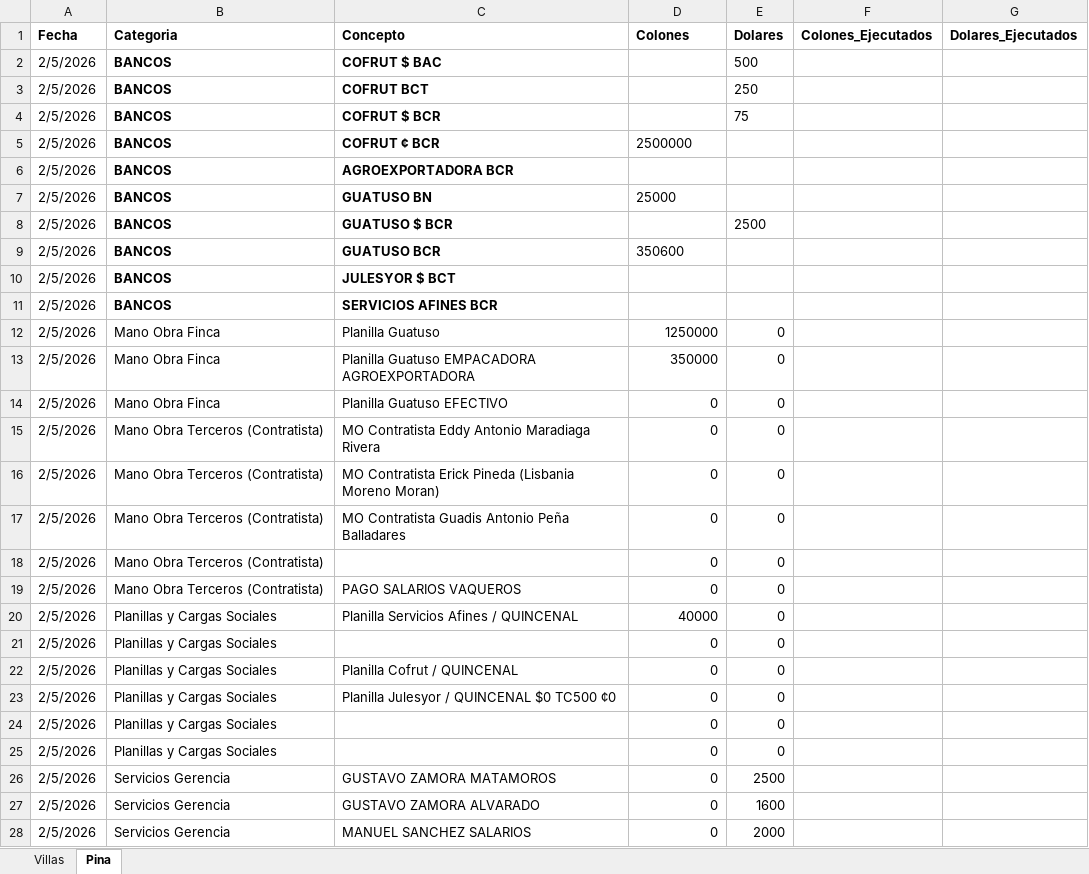
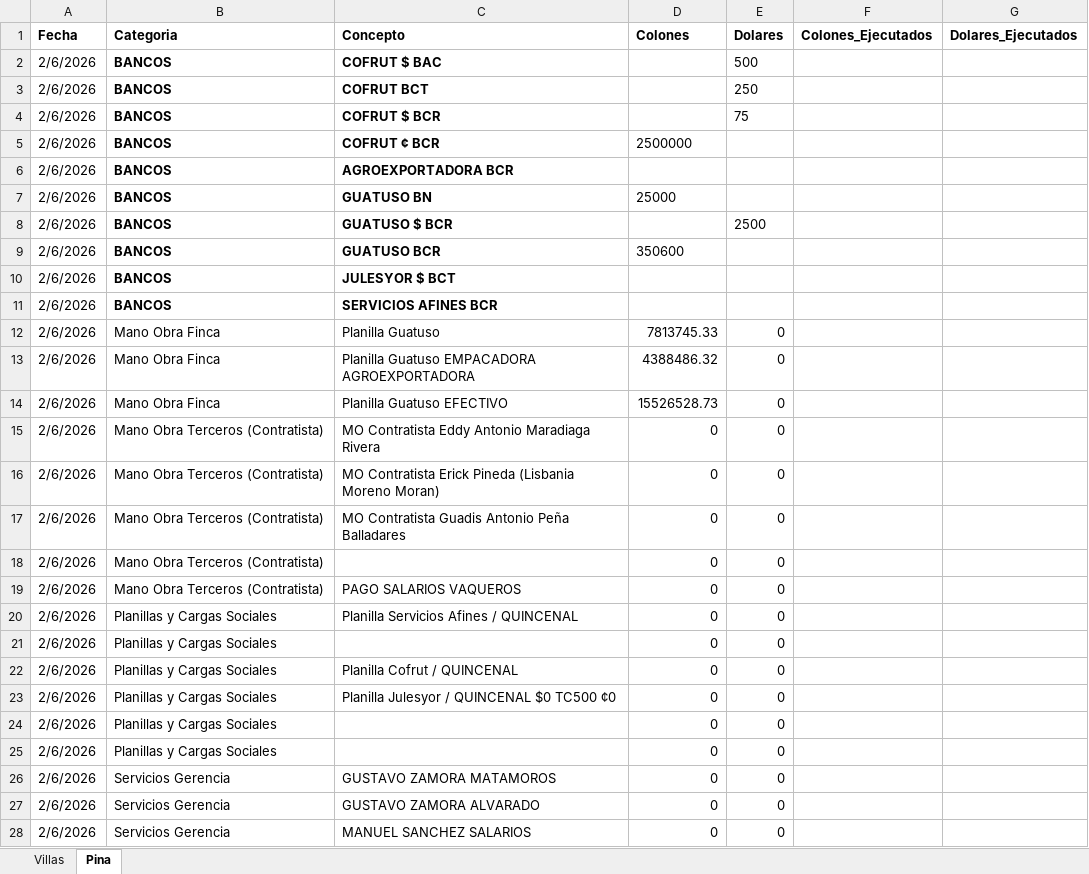
Before and after one commit to luisdiegoalgomez-a11y/sistema-finanzas, an Excel workbook: excels/Semana_2026_06.xlsx, sheet Pina, drawn as a sheet; only a part is shown; values as stored, in another font and other column widths than the file's, no borders; the diff covers the shown part only; the diff names each change by its address in the sheet, - before the commit and + after, or states it on an @@ line.

Commit message:
Add files via upload

```diff
--- a/excels/Semana_2026_06.xlsx (sheet Pina)
+++ b/excels/Semana_2026_06.xlsx (sheet Pina)
-A2:A28 (Fecha): 2/5/2026
+A2:A28 (Fecha): 2/6/2026
-D12 (Colones): 1250000
+D12 (Colones): 7813745.33
-D13 (Colones): 350000
+D13 (Colones): 4388486.32
-D14 (Colones): 0
+D14 (Colones): 15526528.73
-D20 (Colones): 40000
+D20 (Colones): 0
-E26 (Dolares): 2500
+E26 (Dolares): 0
-E27 (Dolares): 1600
+E27 (Dolares): 0
-E28 (Dolares): 2000
+E28 (Dolares): 0
```
Also changed, not shown: 243 edited cells elsewhere in this sheet.
